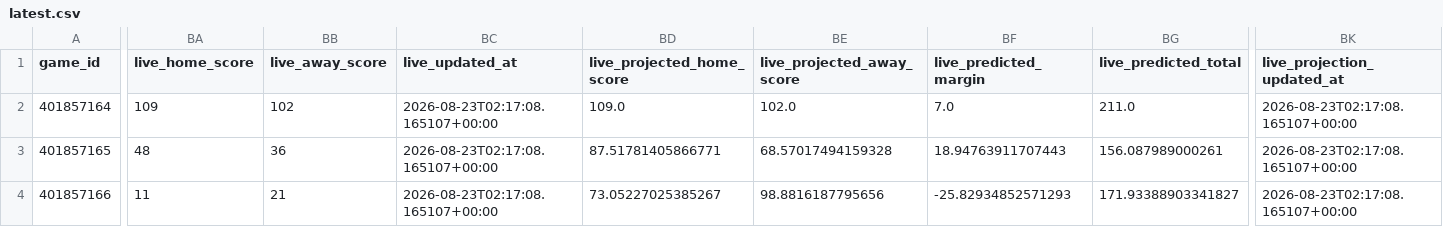
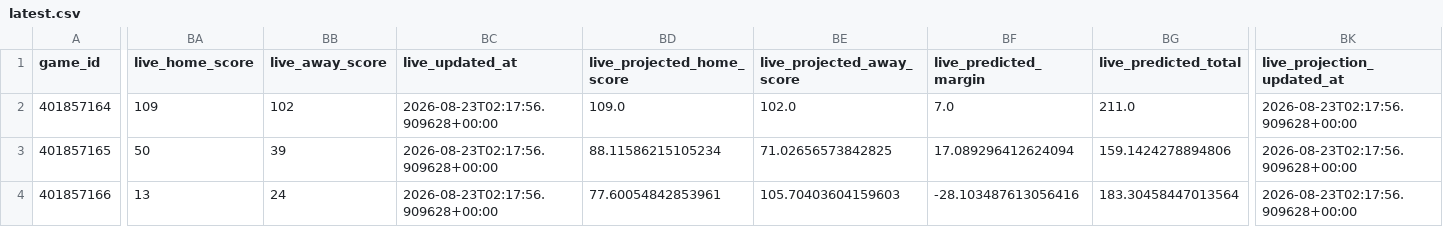
Before and after one commit to mvnathan/wnba-data, a CSV file: predictions/latest.csv, drawn as a sheet; only a part is shown, gaps mark what is left out; the diff covers the shown part only; the diff names each change by its address in the sheet, - before the commit and + after, or states it on an @@ line.

```diff
--- a/predictions/latest.csv
+++ b/predictions/latest.csv
-BC2:BC4 (live_updated_at): 2026-08-23T02:17:08.165107+00:00
+BC2:BC4 (live_updated_at): 2026-08-23T02:17:56.909628+00:00
-BK2:BK4 (live_projection_updated_at): 2026-08-23T02:17:08.165107+00:00
+BK2:BK4 (live_projection_updated_at): 2026-08-23T02:17:56.909628+00:00
-BA3 (live_home_score): 48
+BA3 (live_home_score): 50
-BB3 (live_away_score): 36
+BB3 (live_away_score): 39
-BD3 (live_projected_home_score): 87.51781405866771
+BD3 (live_projected_home_score): 88.11586215105234
-BE3 (live_projected_away_score): 68.57017494159328
+BE3 (live_projected_away_score): 71.02656573842825
-BF3 (live_predicted_margin): 18.94763911707443
+BF3 (live_predicted_margin): 17.089296412624094
-BG3 (live_predicted_total): 156.087989000261
+BG3 (live_predicted_total): 159.1424278894806
-BA4 (live_home_score): 11
+BA4 (live_home_score): 13
-BB4 (live_away_score): 21
+BB4 (live_away_score): 24
-BD4 (live_projected_home_score): 73.05227025385267
+BD4 (live_projected_home_score): 77.60054842853961
-BE4 (live_projected_away_score): 98.8816187795656
+BE4 (live_projected_away_score): 105.70403604159603
-BF4 (live_predicted_margin): -25.82934852571293
+BF4 (live_predicted_margin): -28.103487613056416
-BG4 (live_predicted_total): 171.93388903341827
+BG4 (live_predicted_total): 183.30458447013564
```
Also changed, not shown: 18 edited cells elsewhere in this file, 8 other files.
